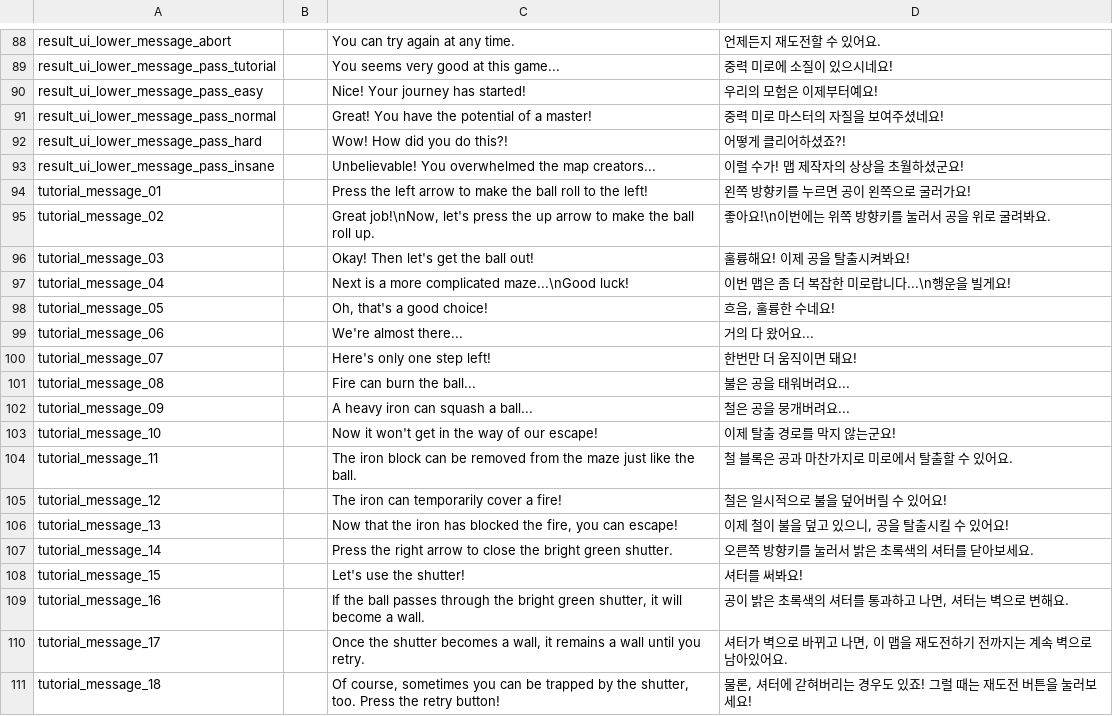
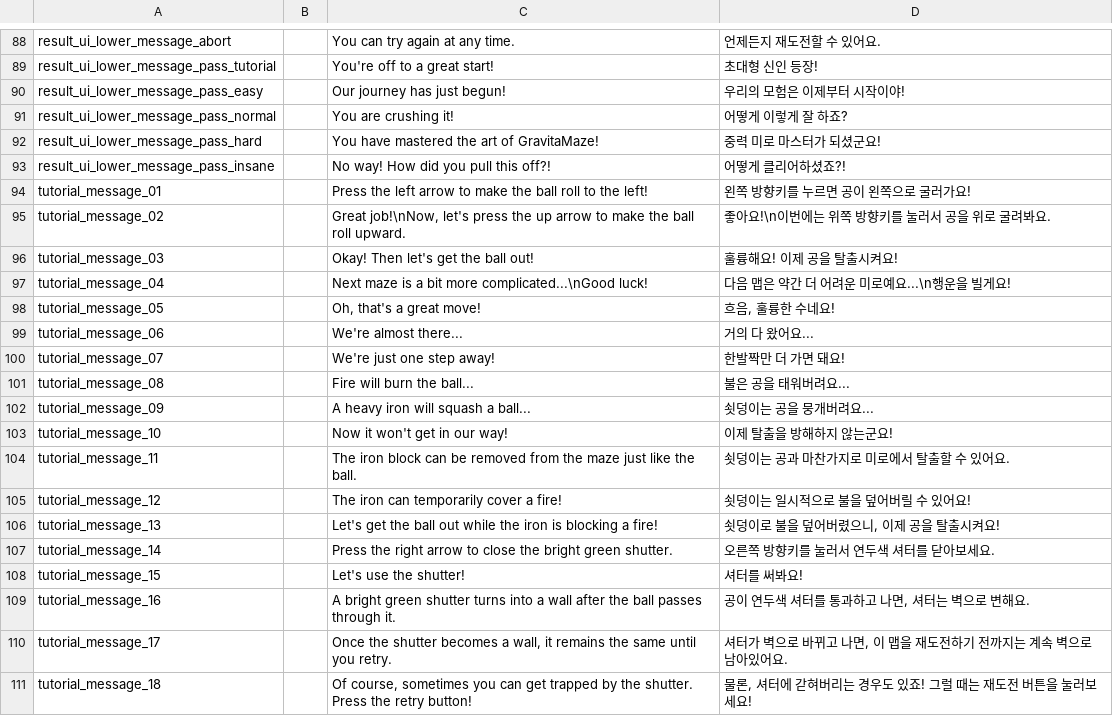
Before and after one commit to salt26/gravita-maze, a CSV file: Assets/Localization/StringTable.csv, drawn as a sheet; only a part is shown, gaps mark what is left out; the diff covers the shown part only; the diff names each change by its address in the sheet, - before the commit and + after, or states it on an @@ line.

```diff
--- a/Assets/Localization/StringTable.csv
+++ b/Assets/Localization/StringTable.csv
-C89: You seems very good at this game...
+C89: You're off to a great start!
-D89: 중력 미로에 소질이 있으시네요!
+D89: 초대형 신인 등장!
-C90: Nice! Your journey has started!
+C90: Our journey has just begun!
-D90: 우리의 모험은 이제부터예요!
+D90: 우리의 모험은 이제부터 시작이야!
-C91: Great! You have the potential of a master!
+C91: You are crushing it!
-D91: 중력 미로 마스터의 자질을 보여주셨네요!
+D91: 어떻게 이렇게 잘 하죠?
-C92: Wow! How did you do this?!
+C92: You have mastered the art of GravitaMaze!
-D92: 어떻게 클리어하셨죠?!
+D92: 중력 미로 마스터가 되셨군요!
-C93: Unbelievable! You overwhelmed the map creators...
+C93: No way! How did you pull this off?!
-D93: 이럴 수가! 맵 제작자의 상상을 초월하셨군요!
+D93: 어떻게 클리어하셨죠?!
-C95: …ball roll up.
+C95: …ball roll upward.
-D96: 훌륭해요! 이제 공을 탈출시켜봐요!
+D96: 훌륭해요! 이제 공을 탈출시켜요!
-C97: Next is a more complicated maze...\nGood luck!
+C97: Next maze is a bit more complicated...\nGood luck!
-D97: 이번 맵은 좀 더 복잡한 미로랍니다...\n행운을 빌게요!
+D97: 다음 맵은 약간 더 어려운 미로예요...\n행운을 빌게요!
-C98: Oh, that's a good choice!
+C98: Oh, that's a great move!
-C100: Here's only one step left!
+C100: We're just one step away!
-D100: 한번만 더 움직이면 돼요!
+D100: 한발짝만 더 가면 돼요!
-C101: Fire can burn the ball...
+C101: Fire will burn the ball...
-C102: A heavy iron can squash a ball...
+C102: A heavy iron will squash a ball...
-D102: 철은 공을 뭉개버려요...
+D102: 쇳덩이는 공을 뭉개버려요...
-C103: Now it won't get in the way of our escape!
+C103: Now it won't get in our way!
-D103: 이제 탈출 경로를 막지 않는군요!
+D103: 이제 탈출을 방해하지 않는군요!
-D104: 철 블록은 공과 마찬가지로 미로에서 탈출할 수 있어요.
+D104: 쇳덩이는 공과 마찬가지로 미로에서 탈출할 수 있어요.
-D105: 철은 일시적으로 불을 덮어버릴 수 있어요!
+D105: 쇳덩이는 일시적으로 불을 덮어버릴 수 있어요!
-C106: Now that the iron has blocked the fire, you can escape!
+C106: Let's get the ball out while the iron is blocking a fire!
-D106: 이제 철이 불을 덮고 있으니, 공을 탈출시킬 수 있어요!
+D106: 쇳덩이로 불을 덮어버렸으니, 이제 공을 탈출시켜요!
-D107: 오른쪽 방향키를 눌러서 밝은 초록색의 셔터를 닫아보세요.
+D107: 오른쪽 방향키를 눌러서 연두색 셔터를 닫아보세요.
-C109: If the ball passes through the bright green shutter, it will become a wall.
+C109: A bright green shutter turns into a wall after the ball passes through it.
-D109: 공이 밝은 초록색의 셔터를 통과하고 나면, 셔터는 벽으로 변해요.
+D109: 공이 연두색 셔터를 통과하고 나면, 셔터는 벽으로 변해요.
-C110: …it remains a wall until you…
+C110: …it remains the same until you…
-C111: …you can be trapped by the shutter, too. Press the…
+C111: …you can get trapped by the shutter. Press the…
```
Also changed, not shown: 51 edited cells elsewhere in this file, 2 other files.
